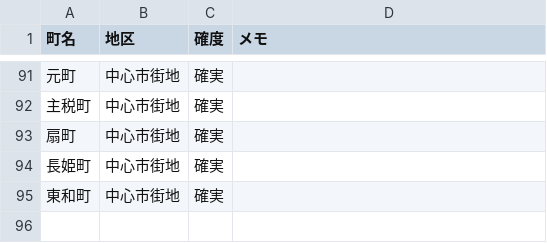
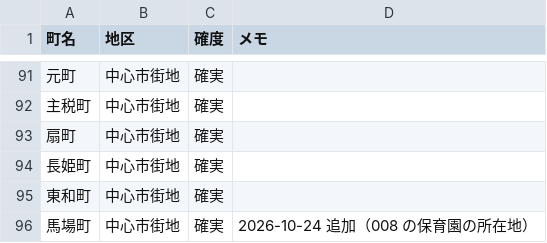
Before and after one commit to hohoemi-rabo/dear-life, a CSV file: data/iida_district_map.csv, drawn as a sheet; only a part is shown, gaps mark what is left out.

```diff
--- a/data/iida_district_map.csv
+++ b/data/iida_district_map.csv
@@ -95 +95,2 @@
 東和町,中心市街地,確実,
+馬場町,中心市街地,確実,2026-10-24 追加（008 の保育園の所在地）
```
Also changed, not shown: 5 other files.
